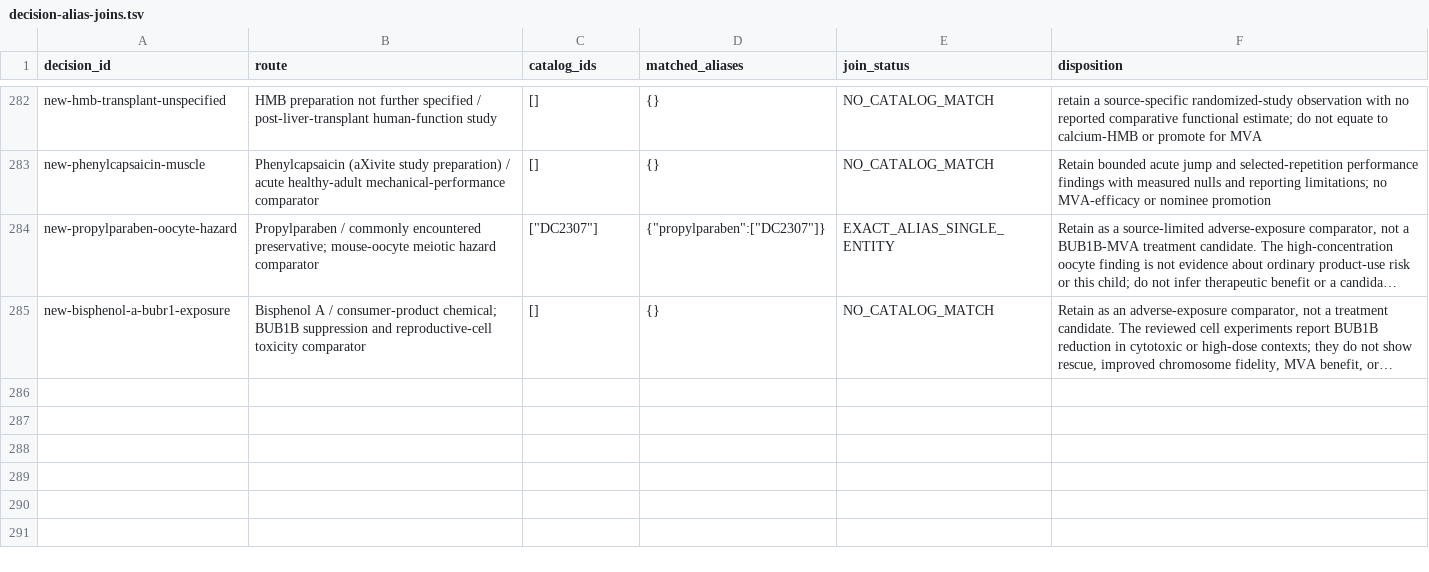
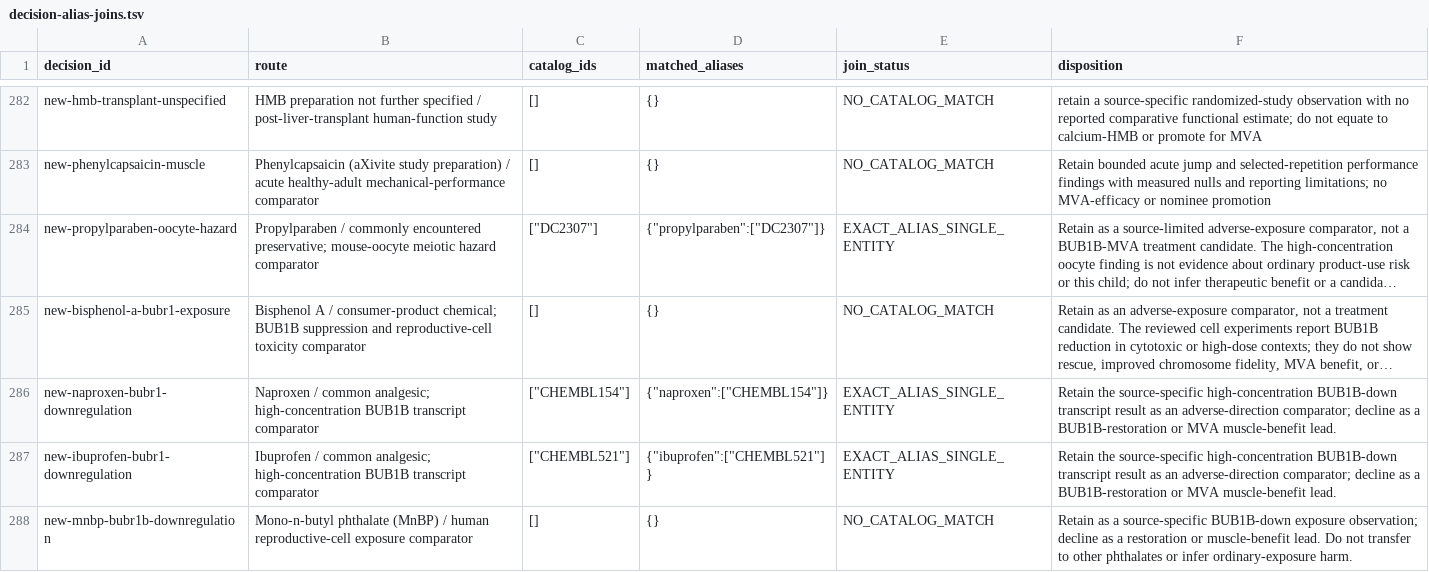
Before and after one commit to EternaPeptix/mva-hackathon, a TSV file: workflow/track2-drug-census/decision-alias-joins.tsv, drawn as a sheet; only a part is shown, gaps mark what is left out; long unchanged cells end in …; the diff names each change by its address in the sheet, - before the commit and + after, or states it on an @@ line.

Commit message:
Extend BUB1B census with CPDat v4.1 overlays

```diff
--- a/workflow/track2-drug-census/decision-alias-joins.tsv
+++ b/workflow/track2-drug-census/decision-alias-joins.tsv
+row 286: new-naproxen-bubr1-downregulation | Naproxen / common analgesic; high-concentration BUB1B transcript comparator | ["CHEMBL154"] | {"naproxen":["CHEMBL154"]} | EXACT_ALIAS_SINGLE_ENTITY | Retain the source-specific high-concentration BUB1B-down transcript result as an adverse-direction comparator; decline as a BUB1B-restoration or MVA muscle-benefit lead.
+row 287: new-ibuprofen-bubr1-downregulation | Ibuprofen / common analgesic; high-concentration BUB1B transcript comparator | ["CHEMBL521"] | {"ibuprofen":["CHEMBL521"]} | EXACT_ALIAS_SINGLE_ENTITY | Retain the source-specific high-concentration BUB1B-down transcript result as an adverse-direction comparator; decline as a BUB1B-restoration or MVA muscle-benefit lead.
+row 288: new-mnbp-bubr1b-downregulation | Mono-n-butyl phthalate (MnBP) / human reproductive-cell exposure comparator | [] | {} | NO_CATALOG_MATCH | Retain as a source-specific BUB1B-down exposure observation; decline as a restoration or muscle-benefit lead. Do not transfer to other phthalates or infer ordinary-exposure harm.
```
Also changed, not shown: workflow/track2-drug-census/cpdat-v4.0/product-category-summary.tsv, 42 other files.
